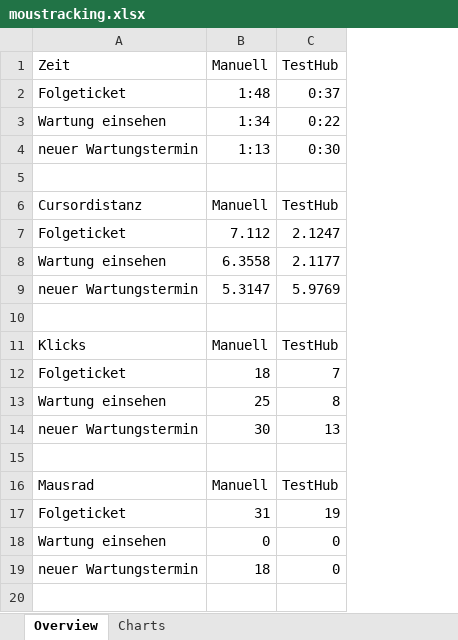
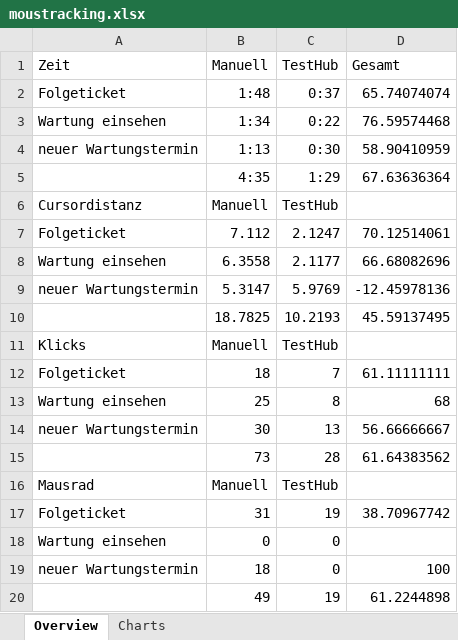
Before and after one commit to cayox/Bachelor, an Excel workbook: speedtests/moustracking.xlsx, sheet Overview, drawn as a sheet; values as stored, in another font and other column widths than the file's, no borders; the diff names each change by its address in the sheet, - before the commit and + after, or states it on an @@ line.

```diff
--- a/speedtests/moustracking.xlsx (sheet Overview)
+++ b/speedtests/moustracking.xlsx (sheet Overview)
+column D, rows 1-19: Gesamt | 65.74074074 | 76.59574468 | 58.90410959 | 67.63636364 |  | 70.12514061 | 66.68082696 | -12.45978136 | 45.59137495 |  | 61.11111111 | 68 | 56.66666667 | 61.64383562 |  | 38.70967742 |  | 100
-row 5: (empty)
+row 5:  | 4:35 | 1:29 | 67.63636364
-row 10: (empty)
+row 10:  | 18.7825 | 10.2193 | 45.59137495
-row 15: (empty)
+row 15:  | 73 | 28 | 61.64383562
+row 20:  | 49 | 19 | 61.2244898
```
Also changed, not shown: 7 other files.
